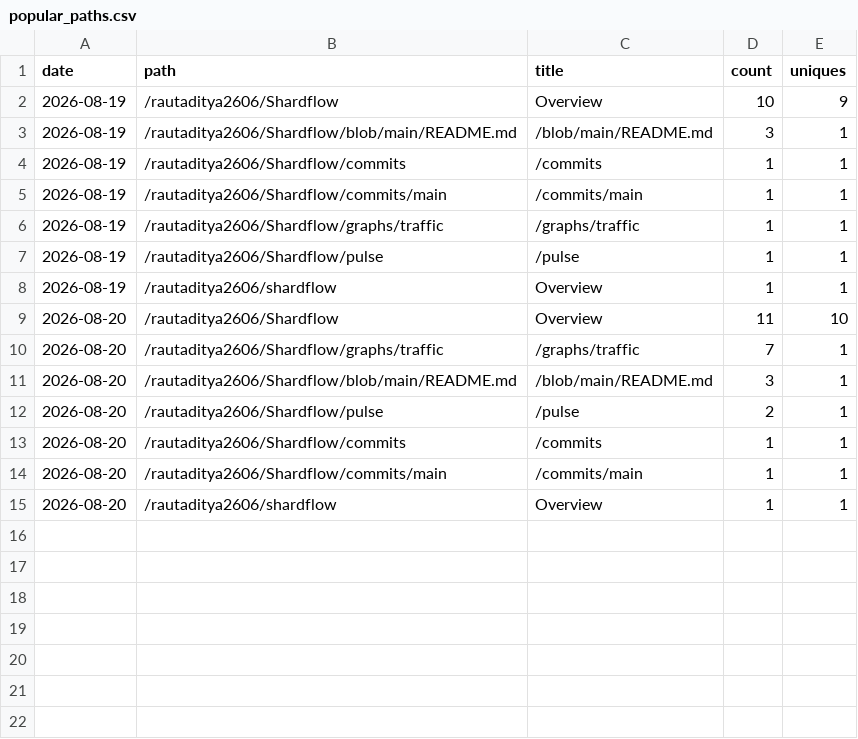
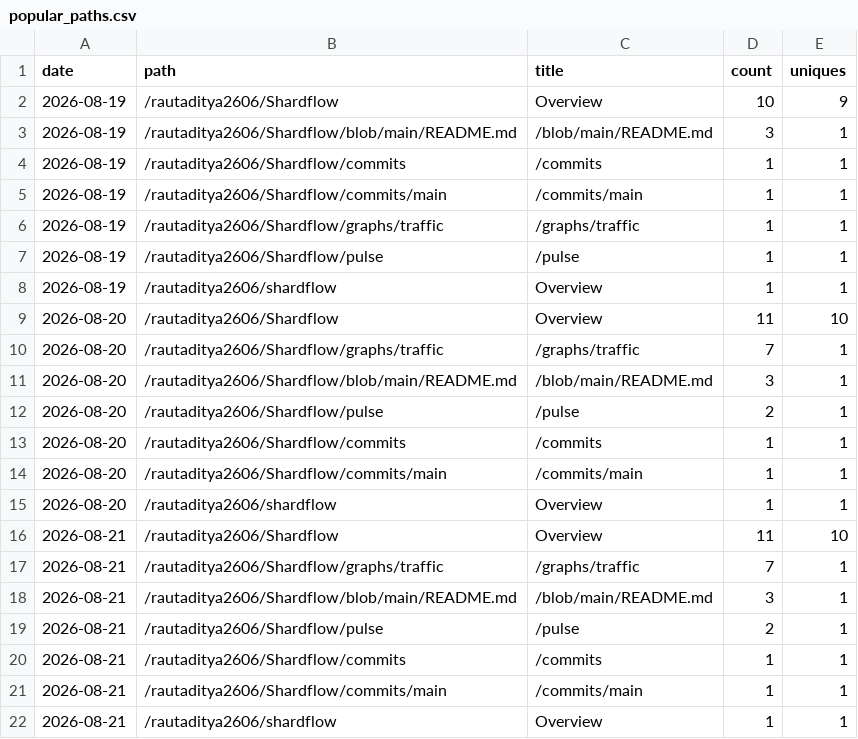
Before and after one commit to rautaditya2606/Shardflow, a CSV file: .github/traffic_data/popular_paths.csv, drawn as a sheet.

```diff
--- a/.github/traffic_data/popular_paths.csv
+++ b/.github/traffic_data/popular_paths.csv
@@ -15 +15,8 @@ date,path,title,count,uniques
 2026-08-20,/rautaditya2606/shardflow,Overview,1,1
+2026-08-21,/rautaditya2606/Shardflow,Overview,11,10
+2026-08-21,/rautaditya2606/Shardflow/graphs/traffic,/graphs/traffic,7,1
+2026-08-21,/rautaditya2606/Shardflow/blob/main/README.md,/blob/main/README.md,3,1
+2026-08-21,/rautaditya2606/Shardflow/pulse,/pulse,2,1
+2026-08-21,/rautaditya2606/Shardflow/commits,/commits,1,1
+2026-08-21,/rautaditya2606/Shardflow/commits/main,/commits/main,1,1
+2026-08-21,/rautaditya2606/shardflow,Overview,1,1
```
Also changed, not shown: .github/traffic_data/clones.csv, .github/traffic_data/referrers.csv, 2 other files.
